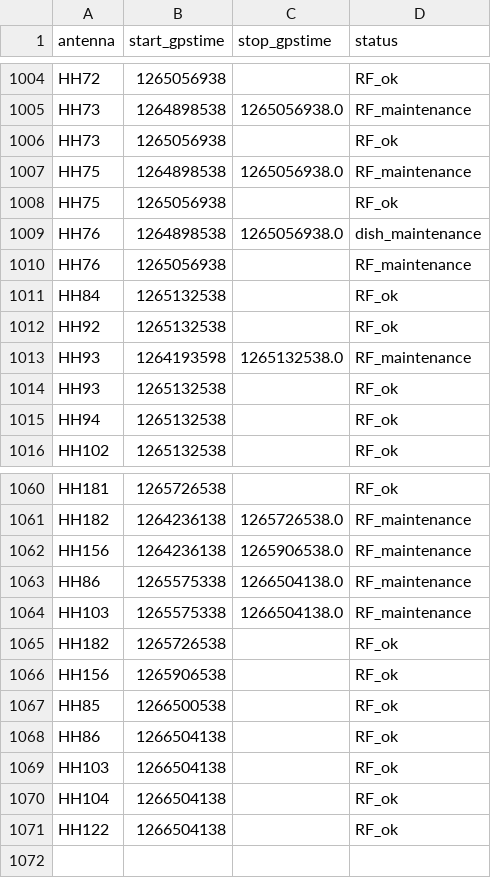
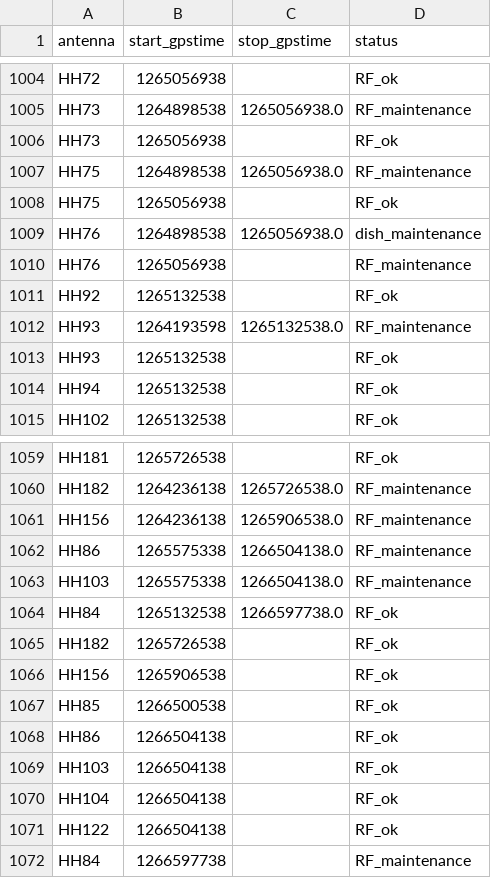
Before and after one commit to HERA-Team/hera_cm_db_updates, a CSV file: initialization_data_apriori_antenna.csv, drawn as a sheet; only a part is shown, gaps mark what is left out.

```diff
--- a/initialization_data_apriori_antenna.csv
+++ b/initialization_data_apriori_antenna.csv
@@ -1010,3 +1010,2 @@ HH76,1264898538,1265056938.0,dish_maintenance
 HH76,1265056938,,RF_maintenance
-HH84,1265132538,,RF_ok
 HH92,1265132538,,RF_ok
@@ -1064,2 +1063,3 @@ HH86,1265575338,1266504138.0,RF_maintenance
 HH103,1265575338,1266504138.0,RF_maintenance
+HH84,1265132538,1266597738.0,RF_ok
 HH182,1265726538,,RF_ok
@@ -1071 +1071,2 @@ HH104,1266504138,,RF_ok
 HH122,1266504138,,RF_ok
+HH84,1266597738,,RF_maintenance
```
Also changed, not shown: 1 other file.
